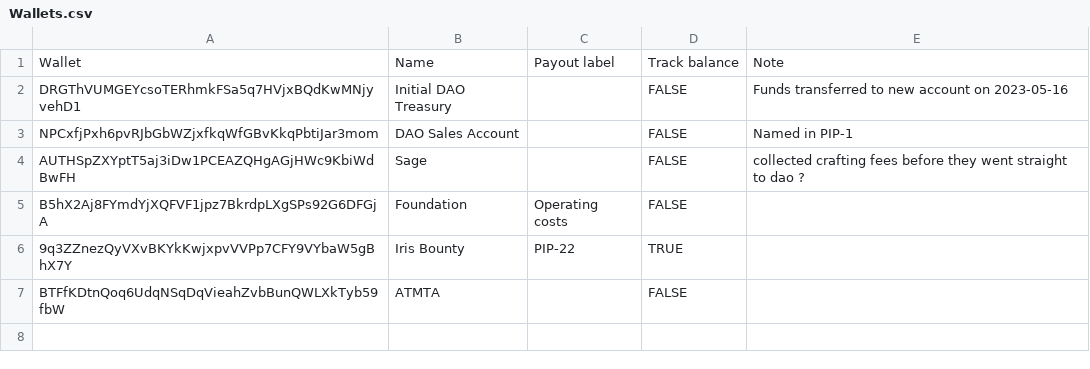
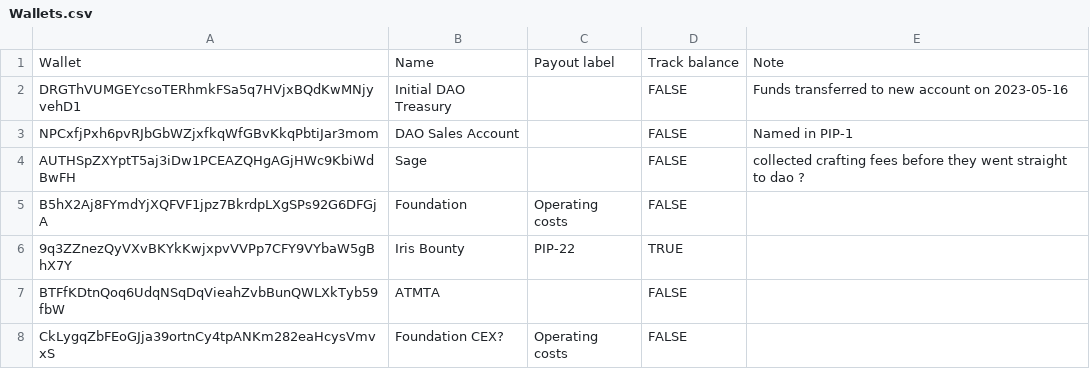
Before and after one commit to ryden-systems/dao-dashboard, a CSV file: data/sheet/Wallets.csv, drawn as a sheet; the diff names each change by its address in the sheet, - before the commit and + after, or states it on an @@ line.

Commit message:
data: update 2026-11-06

```diff
--- a/data/sheet/Wallets.csv
+++ b/data/sheet/Wallets.csv
+row 8: CkLygqZbFEoGJja39ortnCy4tpANKm282eaHcysVmvxS | Foundation CEX? | Operating costs | FALSE
```
Also changed, not shown: 8 other files.
